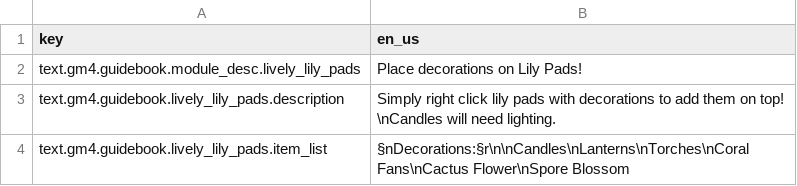
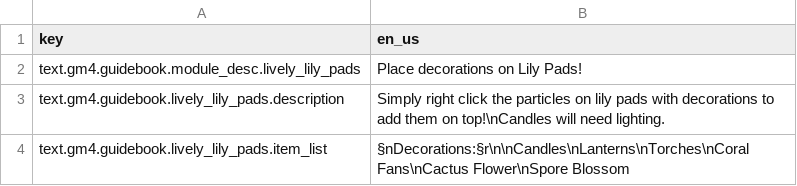
Before and after one commit to Gamemode4Dev/GM4_Datapacks, a CSV file: gm4_lively_lily_pads/translations.csv, drawn as a sheet.

```diff
--- a/gm4_lively_lily_pads/translations.csv
+++ b/gm4_lively_lily_pads/translations.csv
@@ -2,3 +2,3 @@ key,en_us
 text.gm4.guidebook.module_desc.lively_lily_pads,"Place decorations on Lily Pads!"
-text.gm4.guidebook.lively_lily_pads.description,"Simply right click lily pads with decorations to add them on top! \nCandles will need lighting."
+text.gm4.guidebook.lively_lily_pads.description,"Simply right click the particles on lily pads with decorations to add them on top!\nCandles will need lighting."
 text.gm4.guidebook.lively_lily_pads.item_list,"§nDecorations:§r\n\nCandles\nLanterns\nTorches\nCoral Fans\nCactus Flower\nSpore Blossom"
```
Also changed, not shown: 1 other file.
